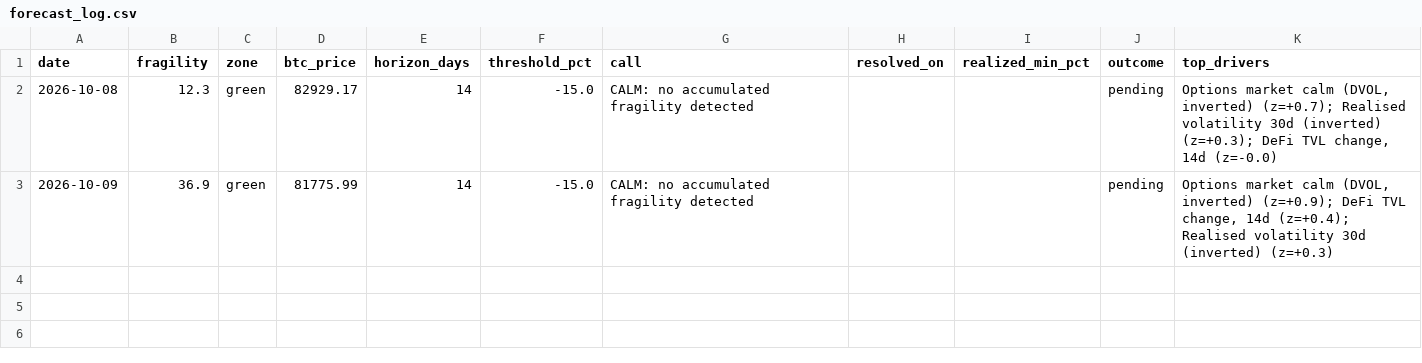
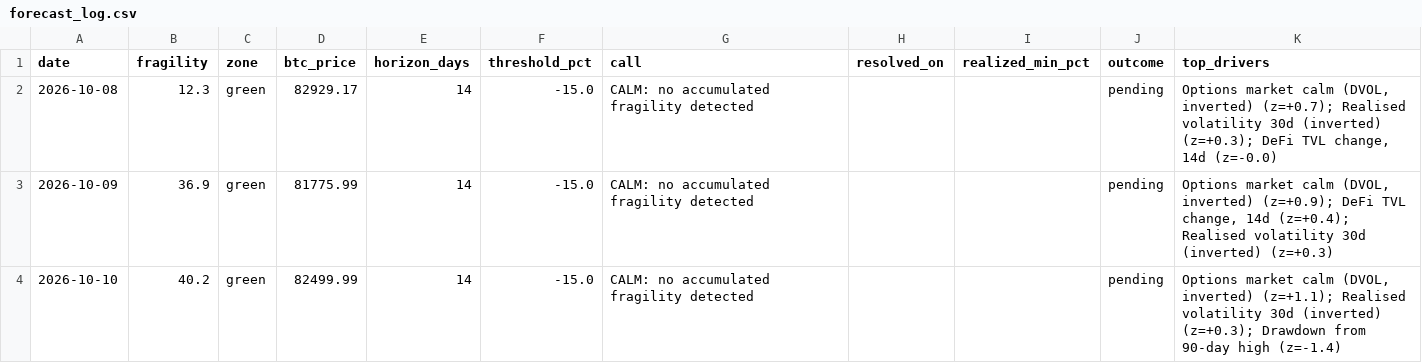
Before and after one commit to dianasamodina/fragility-index, a CSV file: logs/forecast_log.csv, drawn as a sheet.

Commit message:
forecast 2026-10-10

```diff
--- a/logs/forecast_log.csv
+++ b/logs/forecast_log.csv
@@ -3 +3,2 @@ date,fragility,zone,btc_price,horizon_days,threshold_pct,call,resolved_on,realiz
 2026-10-09,36.9,green,81775.99,14,-15.0,CALM: no accumulated fragility detected,,,pending,"Options market calm (DVOL, inverted) (z=+0.9); DeFi TVL change, 14d (z=+0.4); Realised volatility 30d (inverted) (z=+0.3)"
+2026-10-10,40.2,green,82499.99,14,-15.0,CALM: no accumulated fragility detected,,,pending,"Options market calm (DVOL, inverted) (z=+1.1); Realised volatility 30d (inverted) (z=+0.3); Drawdown from 90-day high (z=-1.4)"
```
